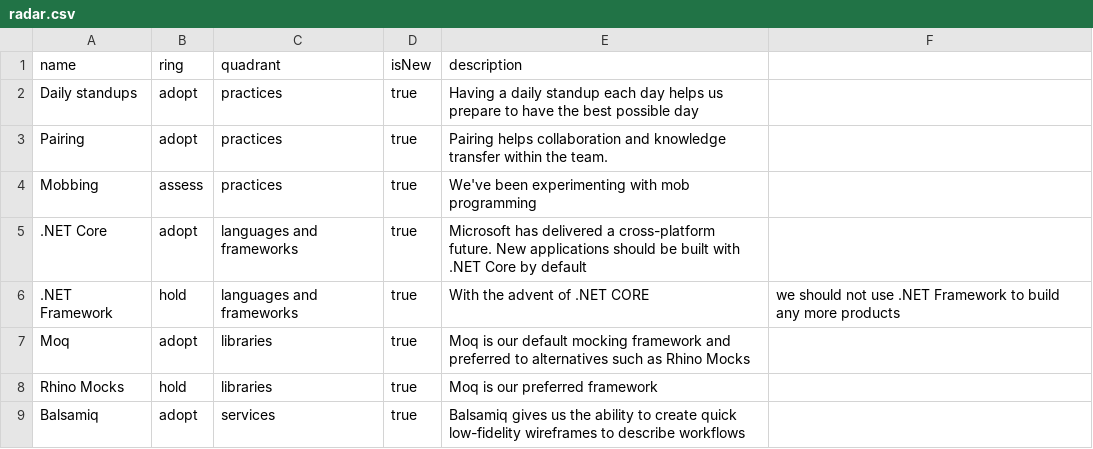
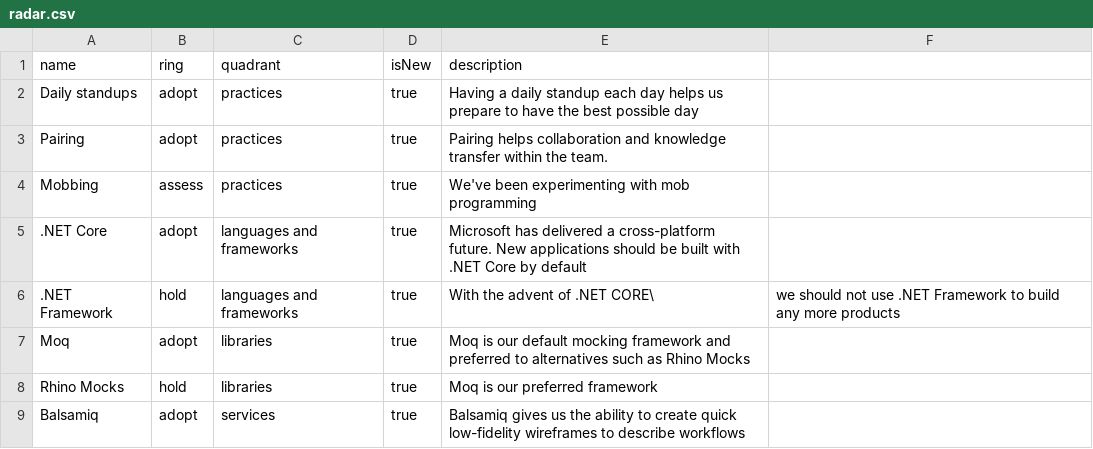
Before and after one commit to red-gate/Tech-Radar, a CSV file: radar.csv, drawn as a sheet.

Commit message:
Update radar.csv

```diff
--- a/radar.csv
+++ b/radar.csv
@@ -5,3 +5,3 @@ Mobbing,assess,practices,true,We've been experimenting with mob programming
 .NET Core,adopt,languages and frameworks,true,Microsoft has delivered a cross-platform future. New applications should be built with .NET Core by default
-.NET Framework,hold,languages and frameworks,true,With the advent of .NET CORE, we should not use .NET Framework to build any more products
+.NET Framework,hold,languages and frameworks,true,With the advent of .NET CORE\, we should not use .NET Framework to build any more products
 Moq,adopt,libraries,true,Moq is our default mocking framework and preferred to alternatives such as Rhino Mocks
```
